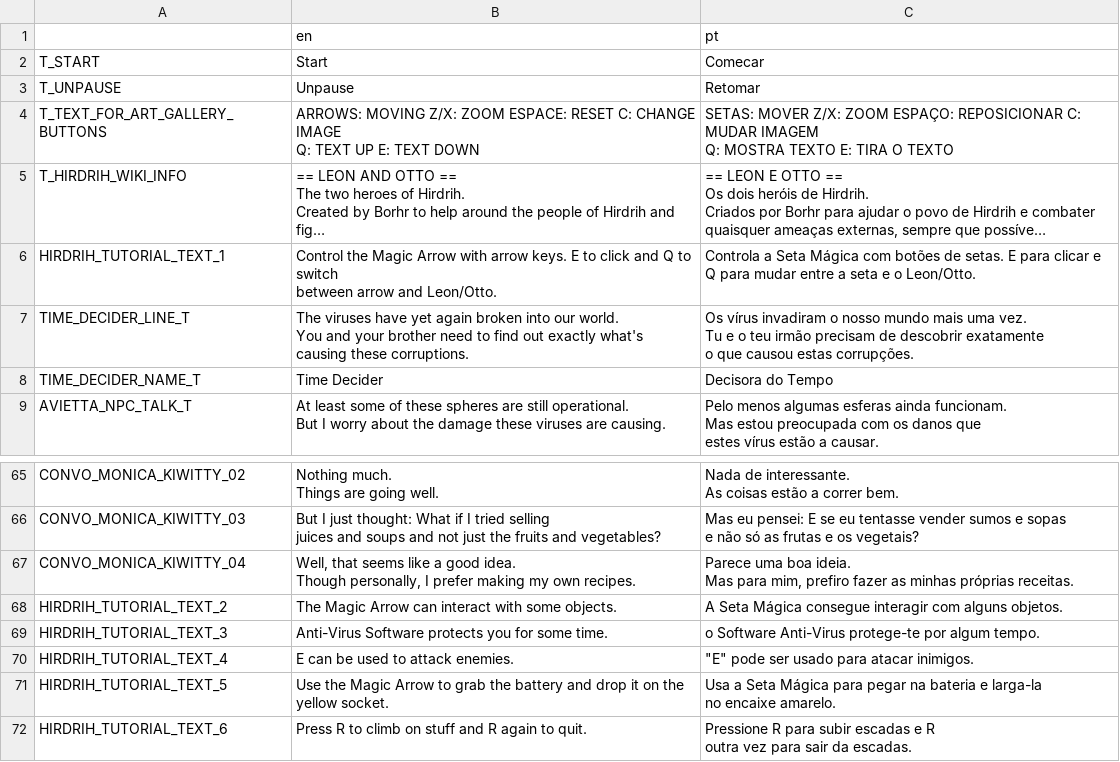
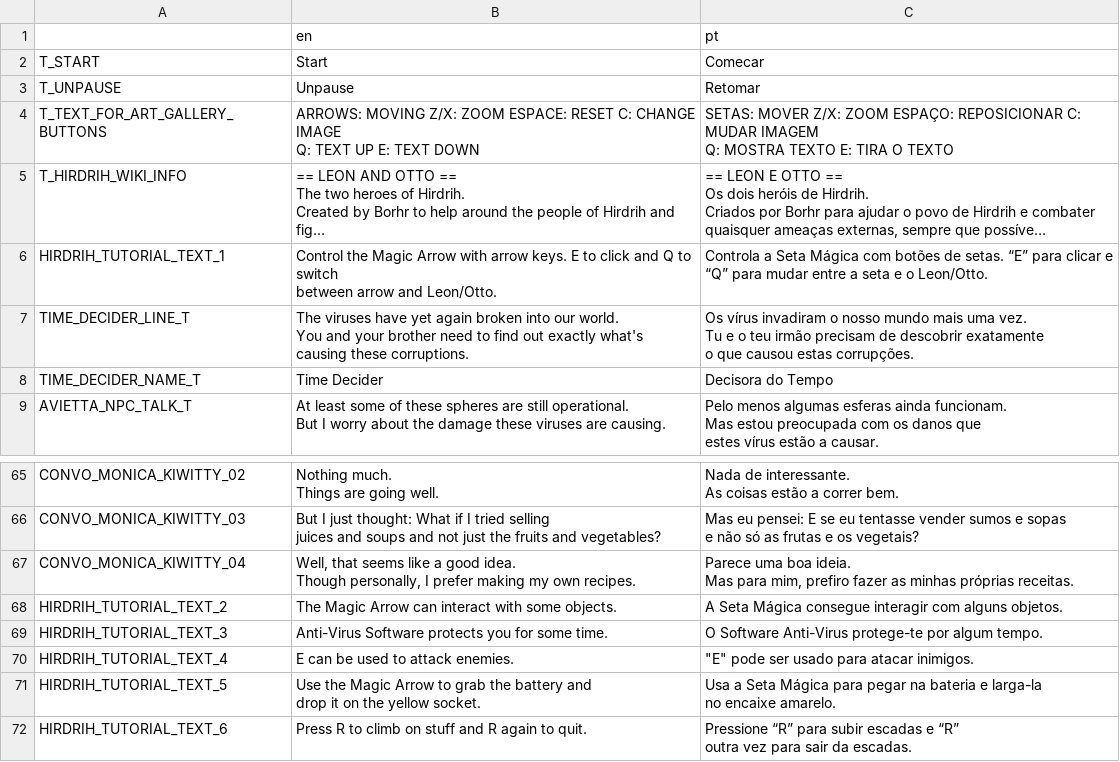
Before and after one commit to EyeBallTank/Hirdrih-Technologic, a CSV file: assets/localization/localization.csv, drawn as a sheet; only a part is shown, gaps mark what is left out; long unchanged cells end in …; ↵ is a line break in a cell; the diff names each change by its address in the sheet, - before the commit and + after, or states it on an @@ line.

```diff
--- a/assets/localization/localization.csv
+++ b/assets/localization/localization.csv
-C6 (pt): …de setas. E para clicar e ↵ Q para mudar…
+C6 (pt): …de setas. “E” para clicar e ↵ “Q” para mudar…
-C69 (pt): o Software Anti-Virus…
+C69 (pt): O Software Anti-Virus…
-B71 (en): …yellow socket.
+B71 (en): …yellow socket.
-C72 (pt): Pressione R para subir escadas e R ↵ outra vez…
+C72 (pt): Pressione “R” para subir escadas e “R” ↵ outra vez…
```
Also changed, not shown: 2 other files.
